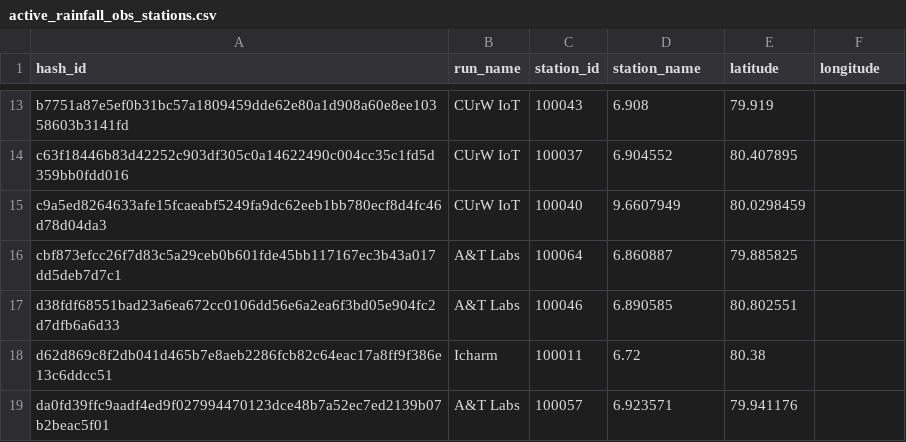
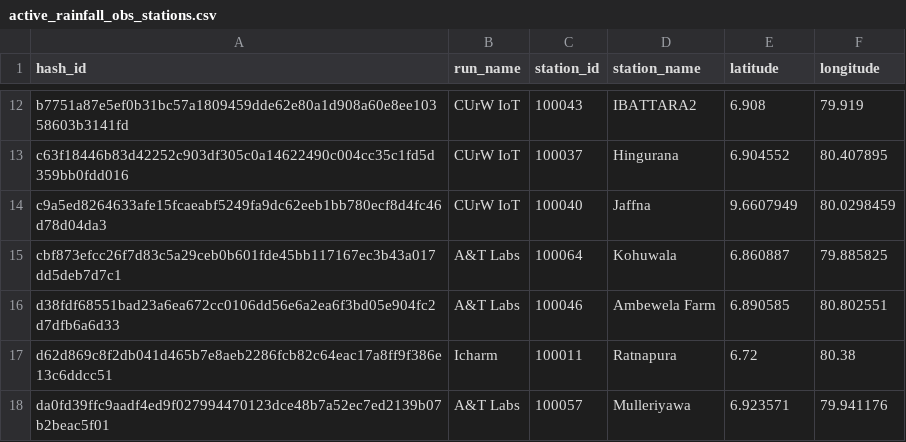
Before and after one commit to shadhini/curw_helpers, a CSV file: stations/obs_stations/active_rainfall_obs_stations.csv, drawn as a sheet; only a part is shown, gaps mark what is left out; addresses are those after the commit; the diff covers the shown part only; the diff names each change by its address in the sheet, - before the commit and + after, or states it on an @@ line.

Commit message:
remove KUB Mean from active rainfall obs stations and regenerate obs-wrf0, flo2d-obs mappings

```diff
--- a/stations/obs_stations/active_rainfall_obs_stations.csv
+++ b/stations/obs_stations/active_rainfall_obs_stations.csv
-D12 (station_name): 6.908
+D12 (station_name): IBATTARA2
-E12 (latitude): 79.919
+E12 (latitude): 6.908
-F12 (longitude): (empty)
+F12 (longitude): 79.919
-D13 (station_name): 6.904552
+D13 (station_name): Hingurana
-E13 (latitude): 80.407895
+E13 (latitude): 6.904552
-F13 (longitude): (empty)
+F13 (longitude): 80.407895
-D14 (station_name): 9.6607949
+D14 (station_name): Jaffna
-E14 (latitude): 80.0298459
+E14 (latitude): 9.6607949
-F14 (longitude): (empty)
+F14 (longitude): 80.0298459
-D15 (station_name): 6.860887
+D15 (station_name): Kohuwala
-E15 (latitude): 79.885825
+E15 (latitude): 6.860887
-F15 (longitude): (empty)
+F15 (longitude): 79.885825
-D16 (station_name): 6.890585
+D16 (station_name): Ambewela Farm
-E16 (latitude): 80.802551
+E16 (latitude): 6.890585
-F16 (longitude): (empty)
+F16 (longitude): 80.802551
-D17 (station_name): 6.72
+D17 (station_name): Ratnapura
-E17 (latitude): 80.38
+E17 (latitude): 6.72
-F17 (longitude): (empty)
+F17 (longitude): 80.38
-D18 (station_name): 6.923571
+D18 (station_name): Mulleriyawa
-E18 (latitude): 79.941176
+E18 (latitude): 6.923571
-F18 (longitude): (empty)
+F18 (longitude): 79.941176
```
Also changed, not shown: 1 removed row and 29 edited cells elsewhere in this file, 9 other files.
